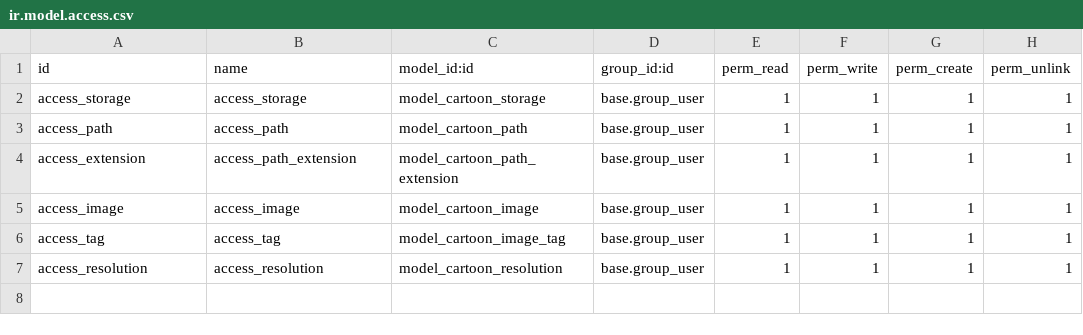
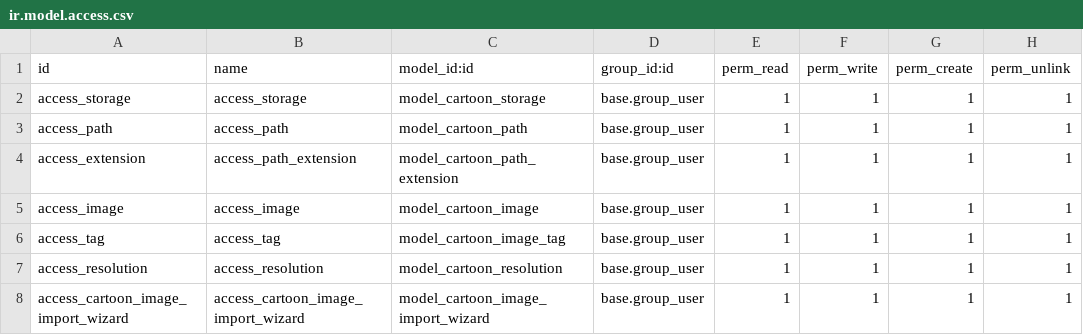
Before and after one commit to joannes59/odoo_addons, a CSV file: cartoon_storage/security/ir.model.access.csv, drawn as a sheet.

Commit message:
image load

```diff
--- a/cartoon_storage/security/ir.model.access.csv
+++ b/cartoon_storage/security/ir.model.access.csv
@@ -7 +7,2 @@ access_tag,access_tag,model_cartoon_image_tag,base.group_user,1,1,1,1
 access_resolution,access_resolution,model_cartoon_resolution,base.group_user,1,1,1,1
+access_cartoon_image_import_wizard,access_cartoon_image_import_wizard,model_cartoon_image_import_wizard,base.group_user,1,1,1,1
```
Also changed, not shown: 7 other files.
